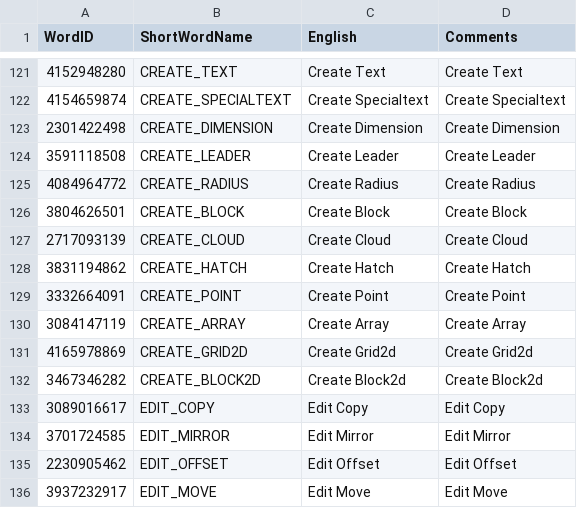
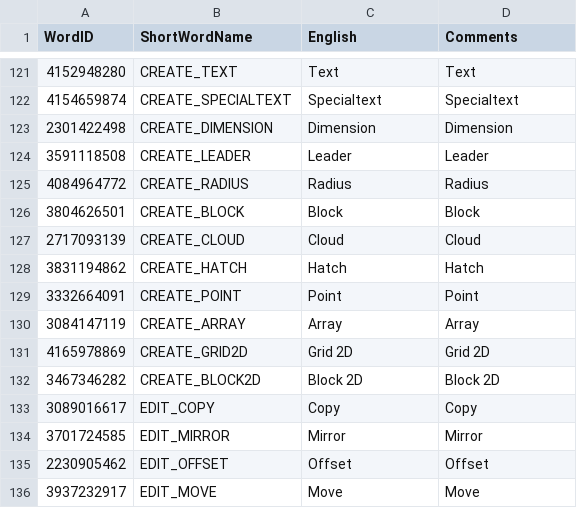
Before and after one commit to ramshankerji/Vishwakarma, a CSV file: code-miscellaneous/UserInterfaceTranslation.csv, drawn as a sheet; only a part is shown, gaps mark what is left out; the diff covers the shown part only.

Commit message:
UI Text shortening.

```diff
--- a/code-miscellaneous/UserInterfaceTranslation.csv
+++ b/code-miscellaneous/UserInterfaceTranslation.csv
@@ -121,16 +121,16 @@ WordID,ShortWordName,English,Comments
-4152948280,CREATE_TEXT,Create Text,Create Text
-4154659874,CREATE_SPECIALTEXT,Create Specialtext,Create Specialtext
-2301422498,CREATE_DIMENSION,Create Dimension,Create Dimension
-3591118508,CREATE_LEADER,Create Leader,Create Leader
-4084964772,CREATE_RADIUS,Create Radius,Create Radius
-3804626501,CREATE_BLOCK,Create Block,Create Block
-2717093139,CREATE_CLOUD,Create Cloud,Create Cloud
-3831194862,CREATE_HATCH,Create Hatch,Create Hatch
-3332664091,CREATE_POINT,Create Point,Create Point
-3084147119,CREATE_ARRAY,Create Array,Create Array
-4165978869,CREATE_GRID2D,Create Grid2d,Create Grid2d
-3467346282,CREATE_BLOCK2D,Create Block2d,Create Block2d
-3089016617,EDIT_COPY,Edit Copy,Edit Copy
-3701724585,EDIT_MIRROR,Edit Mirror,Edit Mirror
-2230905462,EDIT_OFFSET,Edit Offset,Edit Offset
-3937232917,EDIT_MOVE,Edit Move,Edit Move
+4152948280,CREATE_TEXT,Text,Text
+4154659874,CREATE_SPECIALTEXT,Specialtext,Specialtext
+2301422498,CREATE_DIMENSION,Dimension,Dimension
+3591118508,CREATE_LEADER,Leader,Leader
+4084964772,CREATE_RADIUS,Radius,Radius
+3804626501,CREATE_BLOCK,Block,Block
+2717093139,CREATE_CLOUD,Cloud,Cloud
+3831194862,CREATE_HATCH,Hatch,Hatch
+3332664091,CREATE_POINT,Point,Point
+3084147119,CREATE_ARRAY,Array,Array
+4165978869,CREATE_GRID2D,Grid 2D,Grid 2D
+3467346282,CREATE_BLOCK2D,Block 2D,Block 2D
+3089016617,EDIT_COPY,Copy,Copy
+3701724585,EDIT_MIRROR,Mirror,Mirror
+2230905462,EDIT_OFFSET,Offset,Offset
+3937232917,EDIT_MOVE,Move,Move
```
Also changed, not shown: 96 edited cells elsewhere in this file, code-miscellaneous/UserInterfaceTranslation_01_Hindi.csv, code-miscellaneous/UserInterfaceTranslation_02_Bengali.csv, 43 other files.
